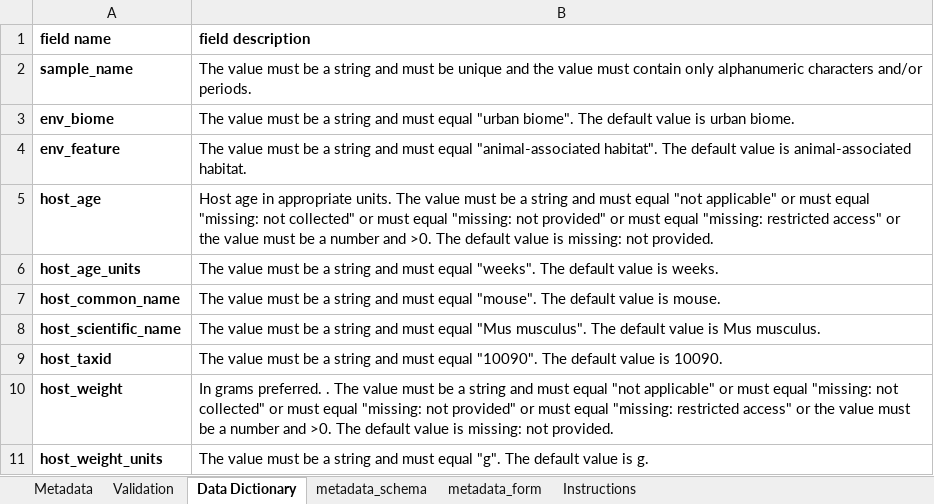
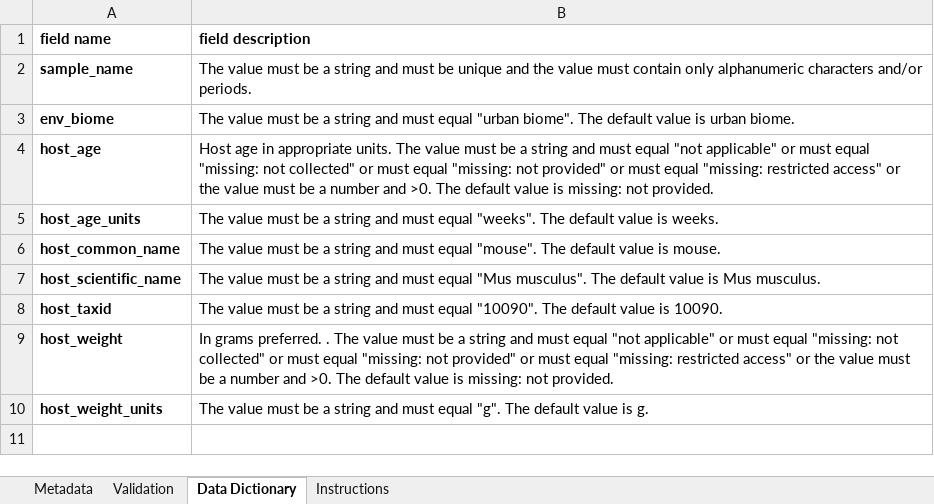
Before and after one commit to ucsd-ccbb/qiimp, an Excel workbook: qiimp/settings/packages/mouse.xlsx, sheet Data Dictionary, drawn as a sheet; values as stored, in another font and other column widths than the file's, no borders; the diff names each change by its address in the sheet, - before the commit and + after, or states it on an @@ line.

```diff
--- a/qiimp/settings/packages/mouse.xlsx (sheet Data Dictionary)
+++ b/qiimp/settings/packages/mouse.xlsx (sheet Data Dictionary)
@@ sheet tab hidden: metadata_schema @@
@@ sheet tab hidden: metadata_form @@
-row 4: env_feature | The value must be a string and must equal "animal-associated habitat". The default value is animal-associated habitat.
```
Also changed, not shown: sheet Validation, sheet Metadata, sheet Instructions, formulas that keep their value, hidden cells, qiimp/settings/packages/human-ear-wax.xlsx, qiimp/settings/packages/human-lung-tissue.xlsx, 5 other files.
